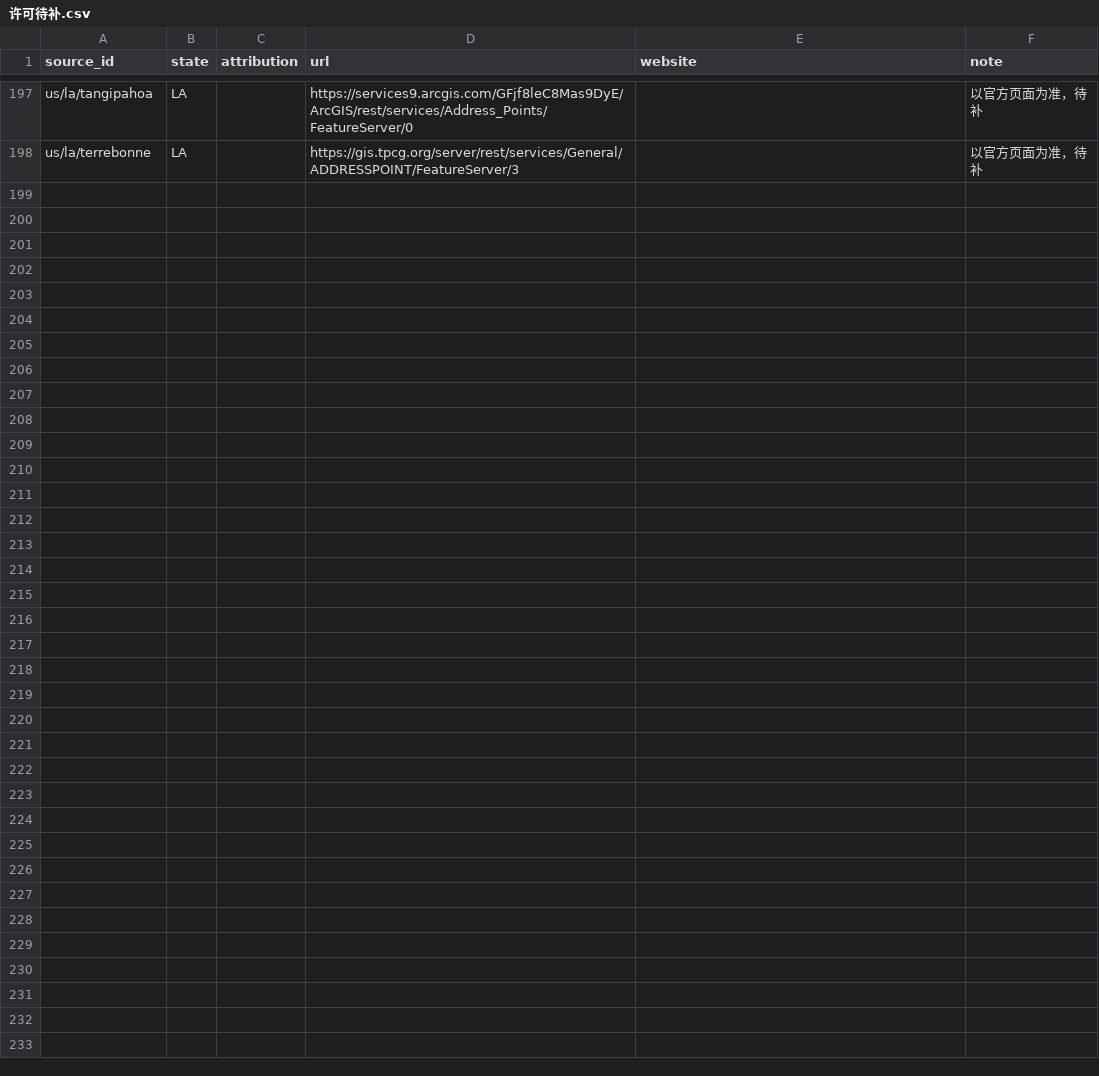
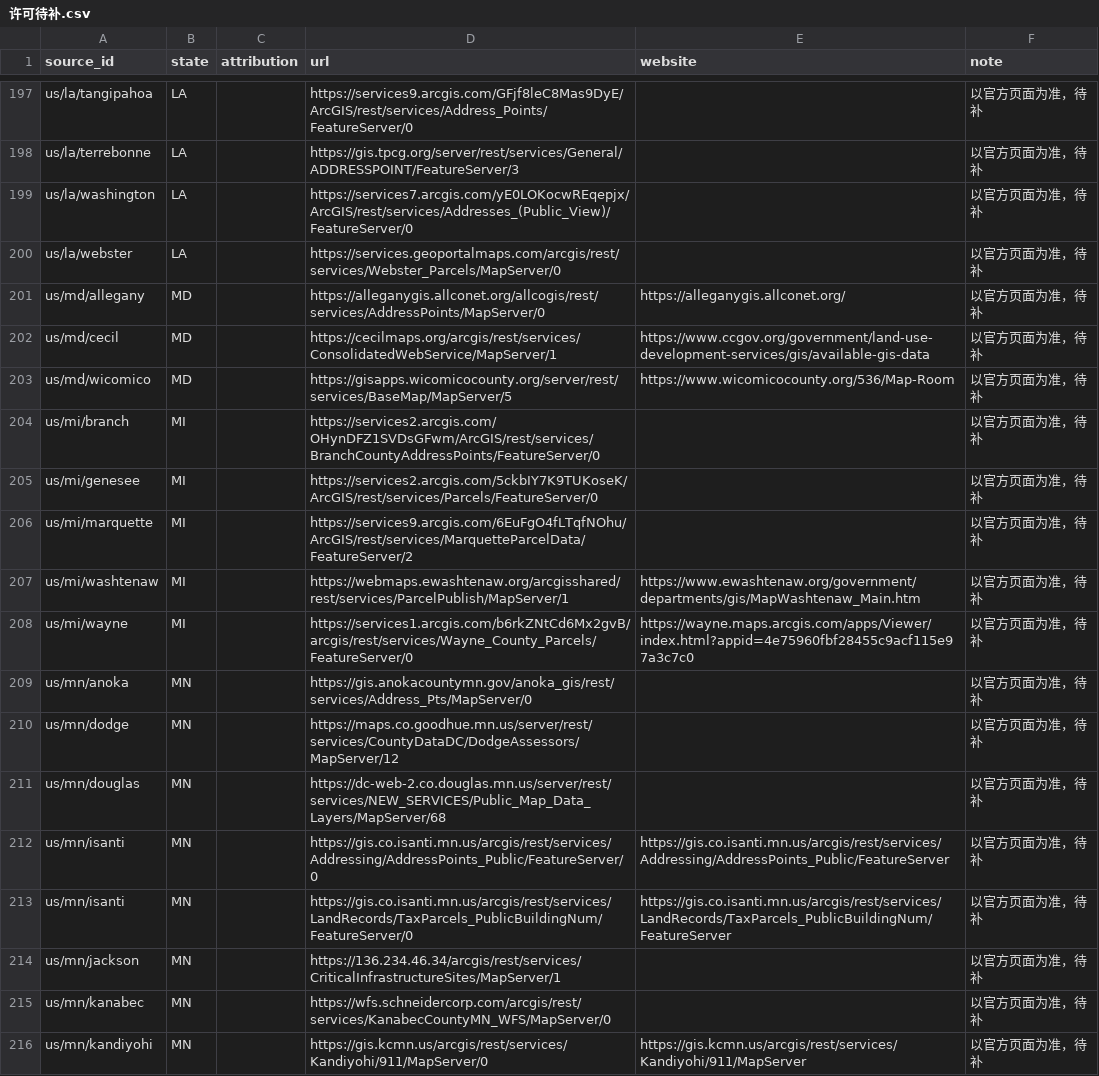
Before and after one commit to ip9988001/World-Map-Data, a CSV file: data/许可待补.csv, drawn as a sheet; only a part is shown, gaps mark what is left out; the diff names each change by its address in the sheet, - before the commit and + after, or states it on an @@ line.

```diff
--- a/data/许可待补.csv
+++ b/data/许可待补.csv
+row 199: us/la/washington | LA |  | https://services7.arcgis.com/yE0LOKocwREqepjx/ArcGIS/rest/services/Addresses_(Public_View)/FeatureServer/0 |  | 以官方页面为准，待补
+row 200: us/la/webster | LA |  | https://services.geoportalmaps.com/arcgis/rest/services/Webster_Parcels/MapServer/0 |  | 以官方页面为准，待补
+row 201: us/md/allegany | MD |  | https://alleganygis.allconet.org/allcogis/rest/services/AddressPoints/MapServer/0 | https://alleganygis.allconet.org/ | 以官方页面为准，待补
+row 202: us/md/cecil | MD |  | https://cecilmaps.org/arcgis/rest/services/ConsolidatedWebService/MapServer/1 | https://www.ccgov.org/government/land-use-development-services/gis/available-gis-data | 以官方页面为准，待补
+row 203: us/md/wicomico | MD |  | https://gisapps.wicomicocounty.org/server/rest/services/BaseMap/MapServer/5 | https://www.wicomicocounty.org/536/Map-Room | 以官方页面为准，待补
+row 204: us/mi/branch | MI |  | https://services2.arcgis.com/OHynDFZ1SVDsGFwm/ArcGIS/rest/services/BranchCountyAddressPoints/FeatureServer/0 |  | 以官方页面为准，待补
+row 205: us/mi/genesee | MI |  | https://services2.arcgis.com/5ckbIY7K9TUKoseK/ArcGIS/rest/services/Parcels/FeatureServer/0 |  | 以官方页面为准，待补
+row 206: us/mi/marquette | MI |  | https://services9.arcgis.com/6EuFgO4fLTqfNOhu/ArcGIS/rest/services/MarquetteParcelData/FeatureServer/2 |  | 以官方页面为准，待补
+row 207: us/mi/washtenaw | MI |  | https://webmaps.ewashtenaw.org/arcgisshared/rest/services/ParcelPublish/MapServer/1 | https://www.ewashtenaw.org/government/departments/gis/MapWashtenaw_Main.htm | 以官方页面为准，待补
+row 208: us/mi/wayne | MI |  | https://services1.arcgis.com/b6rkZNtCd6Mx2gvB/arcgis/rest/services/Wayne_County_Parcels/FeatureServer/0 | https://wayne.maps.arcgis.com/apps/Viewer/index.html?appid=4e75960fbf28455c9acf115e97a3c7c0 | 以官方页面为准，待补
+row 209: us/mn/anoka | MN |  | https://gis.anokacountymn.gov/anoka_gis/rest/services/Address_Pts/MapServer/0 |  | 以官方页面为准，待补
+row 210: us/mn/dodge | MN |  | https://maps.co.goodhue.mn.us/server/rest/services/CountyDataDC/DodgeAssessors/MapServer/12 |  | 以官方页面为准，待补
+row 211: us/mn/douglas | MN |  | https://dc-web-2.co.douglas.mn.us/server/rest/services/NEW_SERVICES/Public_Map_Data_Layers/MapServer/68 |  | 以官方页面为准，待补
+row 212: us/mn/isanti | MN |  | https://gis.co.isanti.mn.us/arcgis/rest/services/Addressing/AddressPoints_Public/FeatureServer/0 | https://gis.co.isanti.mn.us/arcgis/rest/services/Addressing/AddressPoints_Public/FeatureServer | 以官方页面为准，待补
+row 213: us/mn/isanti | MN |  | https://gis.co.isanti.mn.us/arcgis/rest/services/LandRecords/TaxParcels_PublicBuildingNum/FeatureServer/0 | https://gis.co.isanti.mn.us/arcgis/rest/services/LandRecords/TaxParcels_PublicBuildingNum/FeatureServer | 以官方页面为准，待补
+row 214: us/mn/jackson | MN |  | https://136.234.46.34/arcgis/rest/services/CriticalInfrastructureSites/MapServer/1 |  | 以官方页面为准，待补
+row 215: us/mn/kanabec | MN |  | https://wfs.schneidercorp.com/arcgis/rest/services/KanabecCountyMN_WFS/MapServer/0 |  | 以官方页面为准，待补
+row 216: us/mn/kandiyohi | MN |  | https://gis.kcmn.us/arcgis/rest/services/Kandiyohi/911/MapServer/0 | https://gis.kcmn.us/arcgis/rest/services/Kandiyohi/911/MapServer | 以官方页面为准，待补
```
Also changed, not shown: data/预检汇总.csv, 18 other files.
